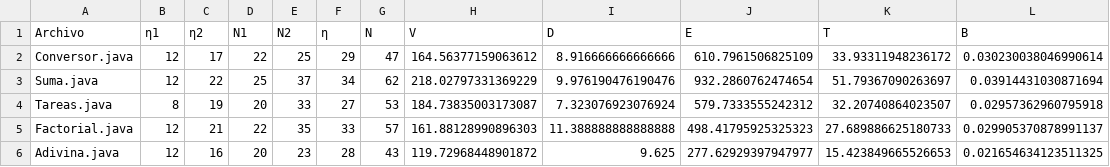
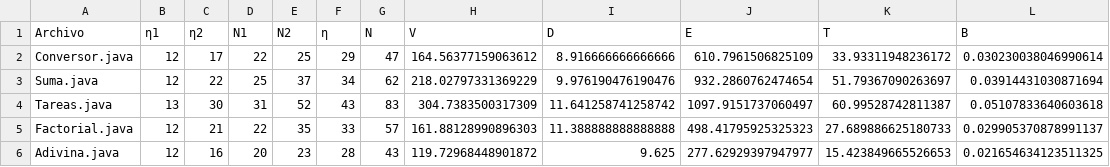
Before and after one commit to AntonioRomeroDCI/DTSCode4Traning, a CSV file: Data/refactored/halstead_por_archivo.csv, drawn as a sheet.

```diff
--- a/Data/refactored/halstead_por_archivo.csv
+++ b/Data/refactored/halstead_por_archivo.csv
@@ -3,3 +3,3 @@ Conversor.java,12,17,22,25,29,47,164.56377159063612,8.916666666666666,610.796150
 Suma.java,12,22,25,37,34,62,218.02797331369229,9.976190476190476,932.2860762474654,51.79367090263697,0.03914431030871694
-Tareas.java,8,19,20,33,27,53,184.73835003173087,7.323076923076924,579.7333555242312,32.20740864023507,0.02957362960795918
+Tareas.java,13,30,31,52,43,83,304.7383500317309,11.641258741258742,1097.9151737060497,60.99528742811387,0.05107833640603618
 Factorial.java,12,21,22,35,33,57,161.88128990896303,11.388888888888888,498.41795925325323,27.689886625180733,0.029905370878991137
```
Also changed, not shown: Data/original/halstead_por_archivo.csv, Data/original/halstead_por_metodo.csv, 18 other files.
